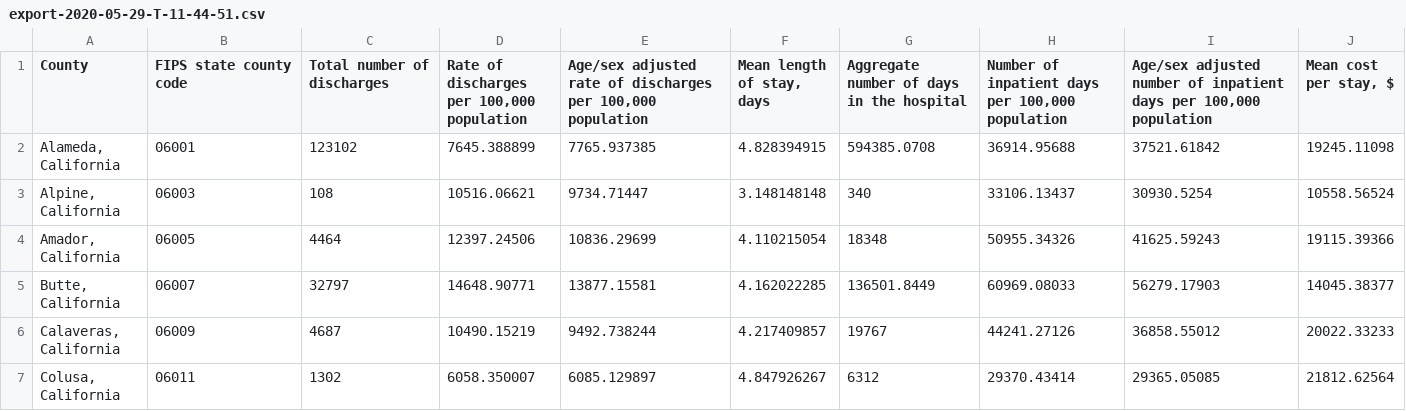
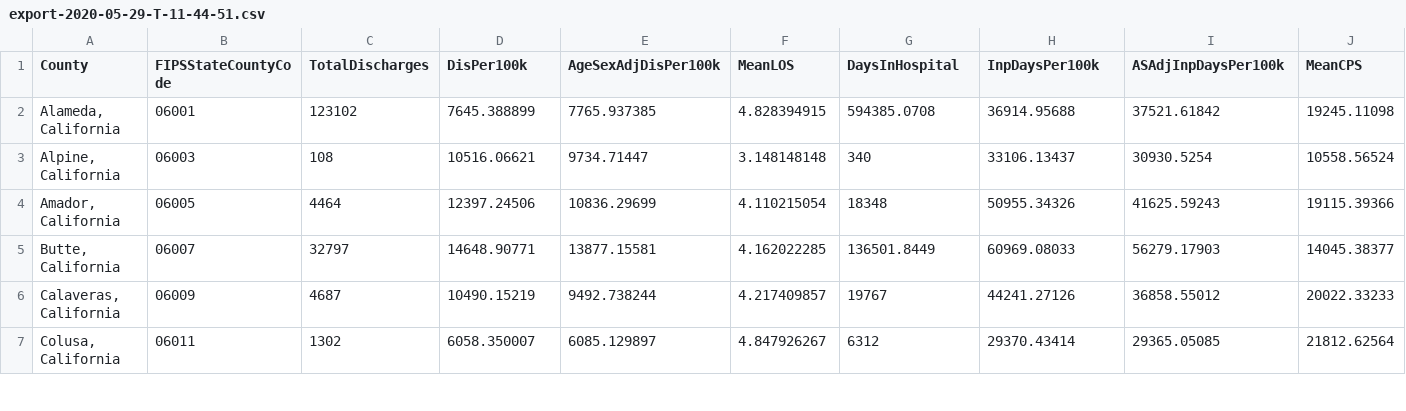
Before and after one commit to mcbe/mmci, a CSV file: export-2020-05-29-T-11-44-51.csv, drawn as a sheet; only a part is shown; the diff covers the shown part only; the diff names each change by its address in the sheet, - before the commit and + after, or states it on an @@ line.

Commit message:
Update export-2020-05-29-T-11-44-51.csv

```diff
--- a/export-2020-05-29-T-11-44-51.csv
+++ b/export-2020-05-29-T-11-44-51.csv
-B1: FIPS state county code
+B1: FIPSStateCountyCode
-C1: Total number of discharges
+C1: TotalDischarges
-D1: Rate of discharges per 100,000 population
+D1: DisPer100k
-E1: Age/sex adjusted rate of discharges per 100,000 population
+E1: AgeSexAdjDisPer100k
-F1: Mean length of stay, days
+F1: MeanLOS
-G1: Aggregate number of days in the hospital
+G1: DaysInHospital
-H1: Number of inpatient days per 100,000 population
+H1: InpDaysPer100k
-I1: Age/sex adjusted number of inpatient days per 100,000 population
+I1: ASAdjInpDaysPer100k
-J1: Mean cost per stay, $
+J1: MeanCPS
```
Also changed, not shown: 3 edited cells elsewhere in this file.
